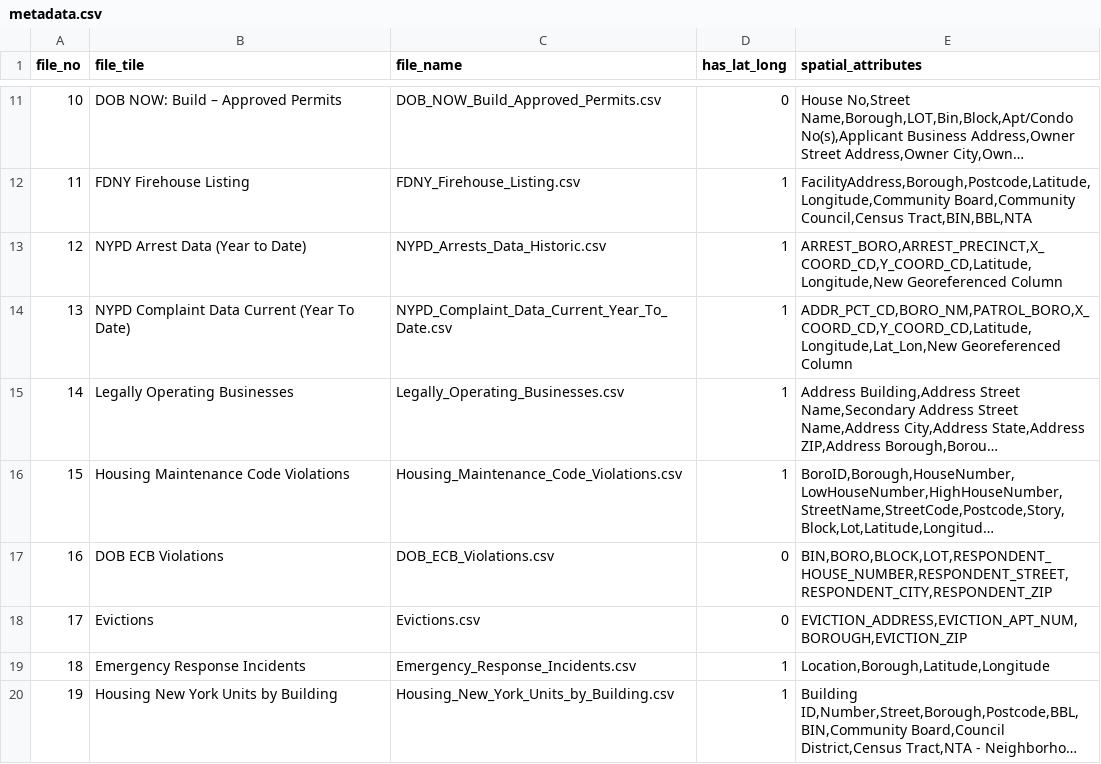
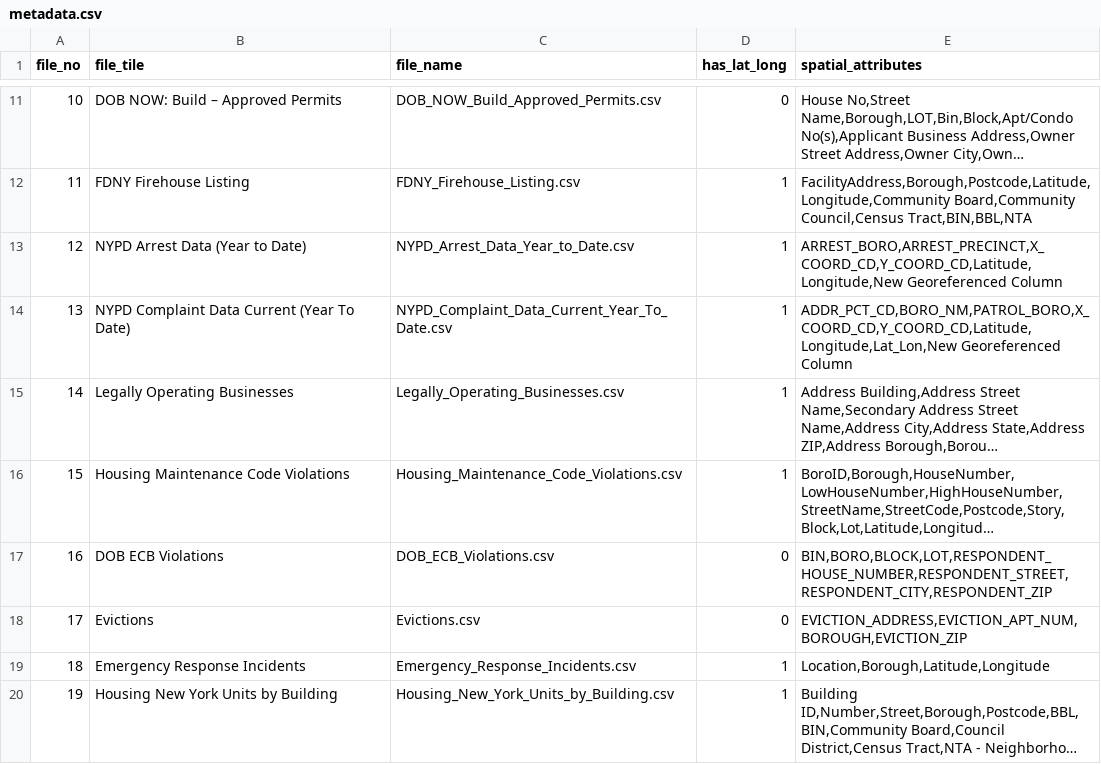
Before and after one commit to astrob3rry/bigdata-project, a CSV file: metadata.csv, drawn as a sheet; only a part is shown, gaps mark what is left out; long unchanged cells end in ….

Commit message:
fix metadata errors

```diff
--- a/metadata.csv
+++ b/metadata.csv
@@ -12,3 +12,3 @@ file_no,file_tile,file_name, has_lat_long,spatial_attributes
 11,"FDNY Firehouse Listing","FDNY_Firehouse_Listing.csv",1,"FacilityAddress,Borough,Postcode,Latitude,Longitude,Community Board,Community Council,Census Tract,BIN,BBL,NTA"
-12,"NYPD Arrest Data (Year to Date)","NYPD_Arrests_Data_Historic.csv",1,"ARREST_BORO,ARREST_PRECINCT,X_COORD_CD,Y_COORD_CD,Latitude,Longitude,New Georeferenced Column"
+12,"NYPD Arrest Data (Year to Date)","NYPD_Arrest_Data_Year_to_Date.csv",1,"ARREST_BORO,ARREST_PRECINCT,X_COORD_CD,Y_COORD_CD,Latitude,Longitude,New Georeferenced Column"
 13,"NYPD Complaint Data Current (Year To Date)","NYPD_Complaint_Data_Current_Year_To_Date.csv",1,"ADDR_PCT_CD,BORO_NM,PATROL_BORO,X_COORD_CD,Y_COORD_CD,Latitude,Longitude,Lat_Lon,New Georeferenced Column"
```
